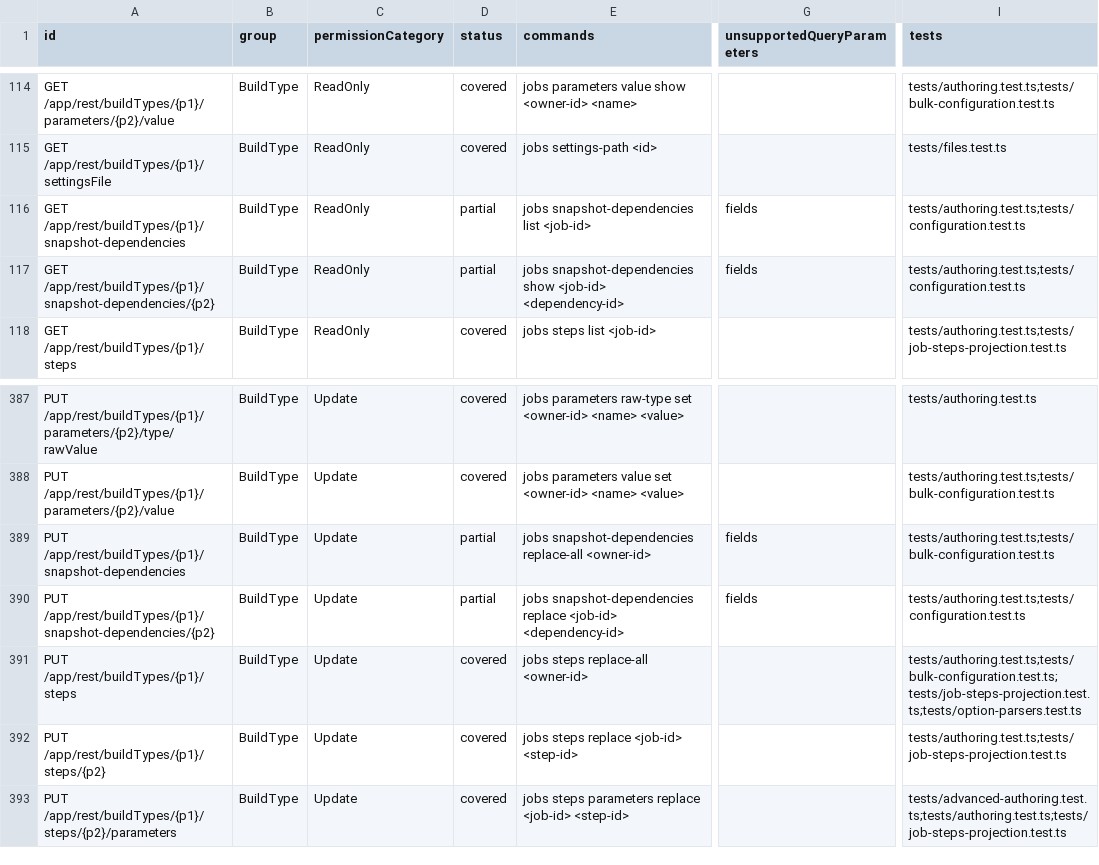
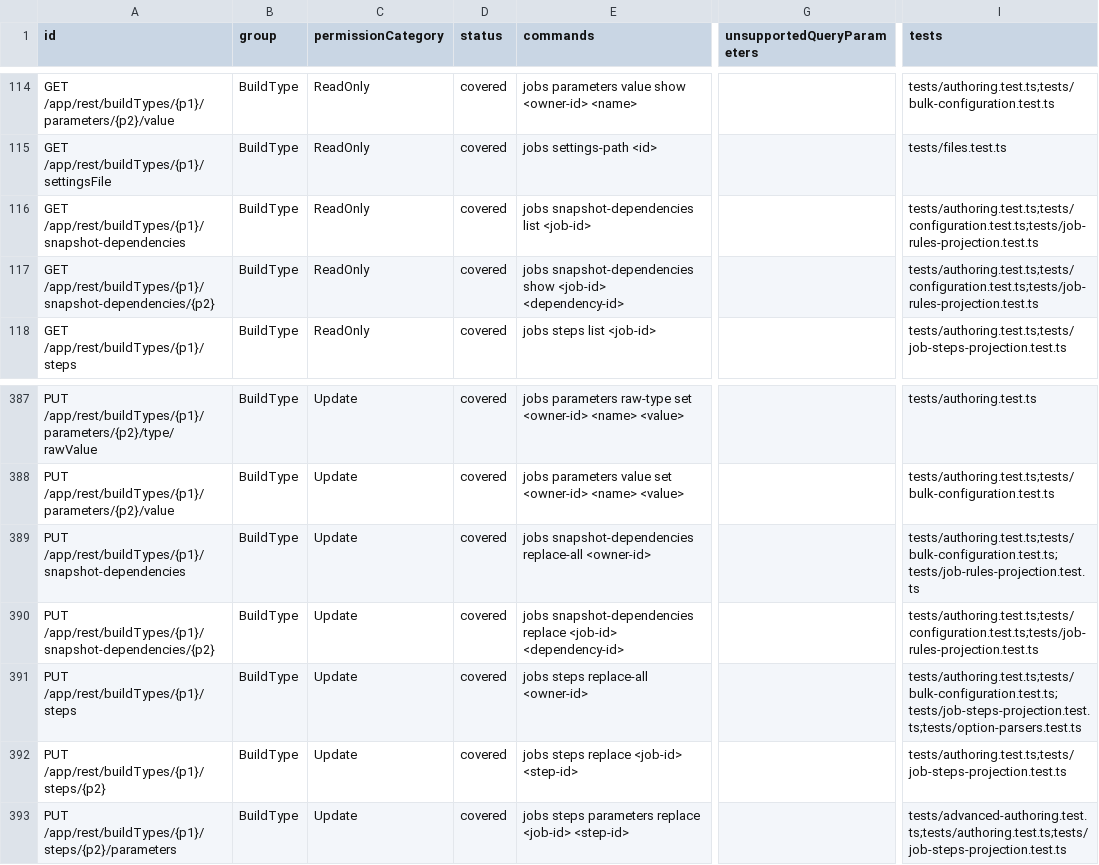
Before and after one commit to iXab3r/teamcity-cli, a TSV file: docs/rest-api-coverage/current/coverage.tsv, drawn as a sheet; only a part is shown, gaps mark what is left out; the diff covers the shown part only; the diff names each change by its address in the sheet, - before the commit and + after, or states it on an @@ line.

Commit message:
docs: regenerate US-020 coverage and consolidate job projections
Refs #229

```diff
--- a/docs/rest-api-coverage/current/coverage.tsv
+++ b/docs/rest-api-coverage/current/coverage.tsv
-D116:D117 (status): partial
+D116:D117 (status): covered
-G116:G117 (unsupportedQueryParameters): fields
+G116:G117 (unsupportedQueryParameters): (empty)
-I116:I117 (tests): tests/authoring.test.ts;tests/configuration.test.ts
+I116:I117 (tests): tests/authoring.test.ts;tests/configuration.test.ts;tests/job-rules-projection.test.ts
-D389:D390 (status): partial
+D389:D390 (status): covered
-G389:G390 (unsupportedQueryParameters): fields
+G389:G390 (unsupportedQueryParameters): (empty)
-I389 (tests): tests/authoring.test.ts;tests/bulk-configuration.test.ts
+I389 (tests): tests/authoring.test.ts;tests/bulk-configuration.test.ts;tests/job-rules-projection.test.ts
-I390 (tests): tests/authoring.test.ts;tests/configuration.test.ts
+I390 (tests): tests/authoring.test.ts;tests/configuration.test.ts;tests/job-rules-projection.test.ts
```
Also changed, not shown: 33 edited cells elsewhere in this file, 4 other files.
